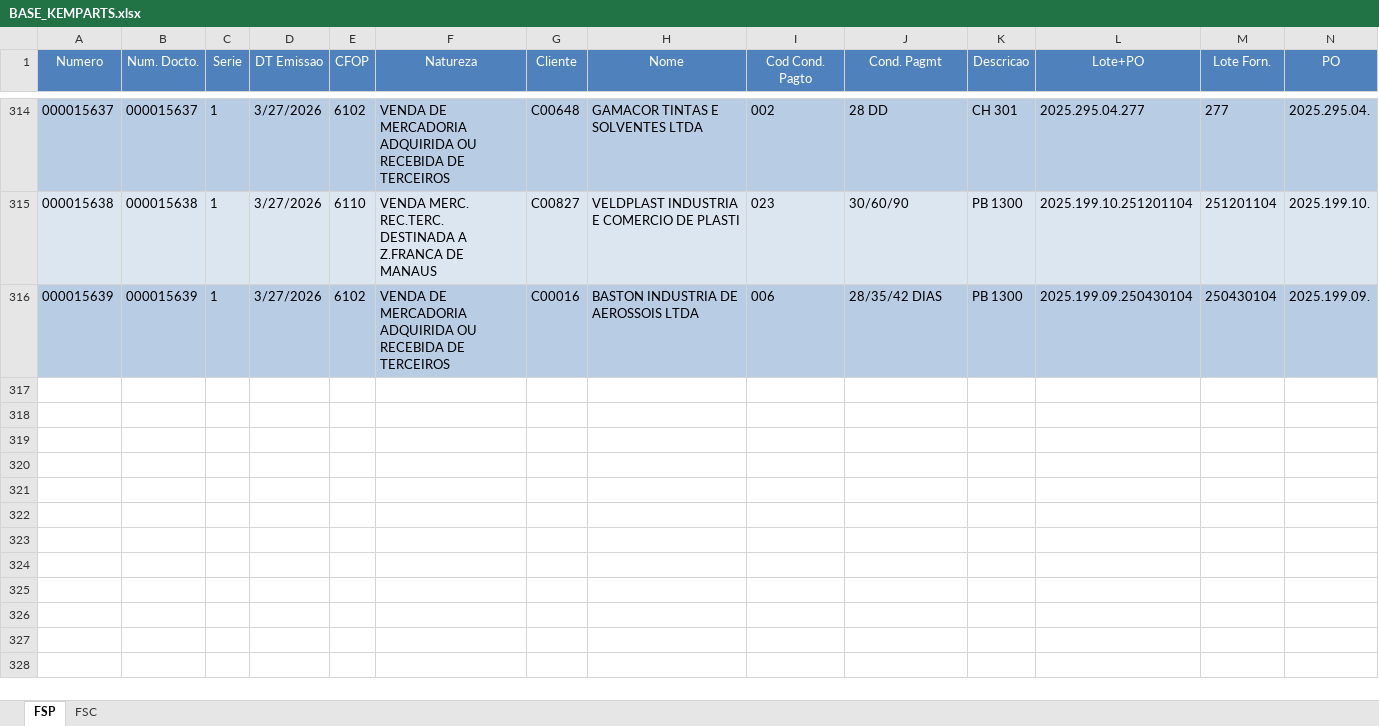
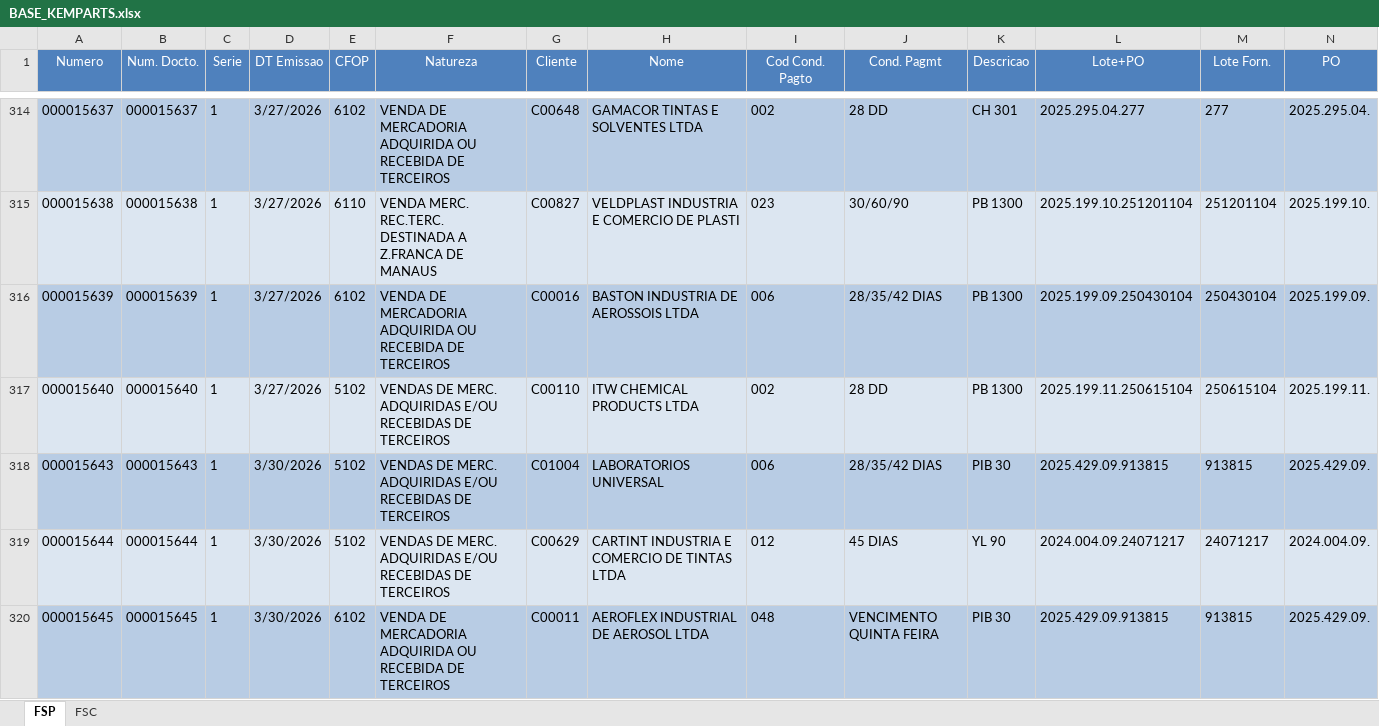
Before and after one commit to FranklinPdon/atualizado_kemparts, an Excel workbook: BASE_KEMPARTS.xlsx, sheet FSP, drawn as a sheet; only a part is shown, gaps mark what is left out; values as stored, in another font and other column widths than the file's, no borders; rows hold the shown columns only; the diff covers the shown part only; the diff names each change by its address in the sheet, - before the commit and + after, or states it on an @@ line.

```diff
--- a/BASE_KEMPARTS.xlsx (sheet FSP)
+++ b/BASE_KEMPARTS.xlsx (sheet FSP)
+row 317: 000015640 | 000015640 | 1 | 3/27/2026 | 5102 | VENDAS DE MERC. ADQUIRIDAS E/OU RECEBIDAS DE TERCEIROS | C00110 | ITW CHEMICAL PRODUCTS LTDA | 002 | 28 DD | PB 1300 | 2025.199.11.250615104 | 250615104 | 2025.199.11.
+row 318: 000015643 | 000015643 | 1 | 3/30/2026 | 5102 | VENDAS DE MERC. ADQUIRIDAS E/OU RECEBIDAS DE TERCEIROS | C01004 | LABORATORIOS UNIVERSAL | 006 | 28/35/42 DIAS | PIB 30 | 2025.429.09.913815 | 913815 | 2025.429.09.
+row 319: 000015644 | 000015644 | 1 | 3/30/2026 | 5102 | VENDAS DE MERC. ADQUIRIDAS E/OU RECEBIDAS DE TERCEIROS | C00629 | CARTINT INDUSTRIA E COMERCIO DE TINTAS LTDA | 012 | 45 DIAS | YL 90 | 2024.004.09.24071217 | 24071217 | 2024.004.09.
+row 320: 000015645 | 000015645 | 1 | 3/30/2026 | 6102 | VENDA DE MERCADORIA ADQUIRIDA OU RECEBIDA DE TERCEIROS | C00011 | AEROFLEX INDUSTRIAL DE AEROSOL LTDA | 048 | VENCIMENTO QUINTA FEIRA | PIB 30 | 2025.429.09.913815 | 913815 | 2025.429.09.
```
Also changed, not shown: 3 added rows and 1 edited cell elsewhere in this sheet, sheet FSC.
